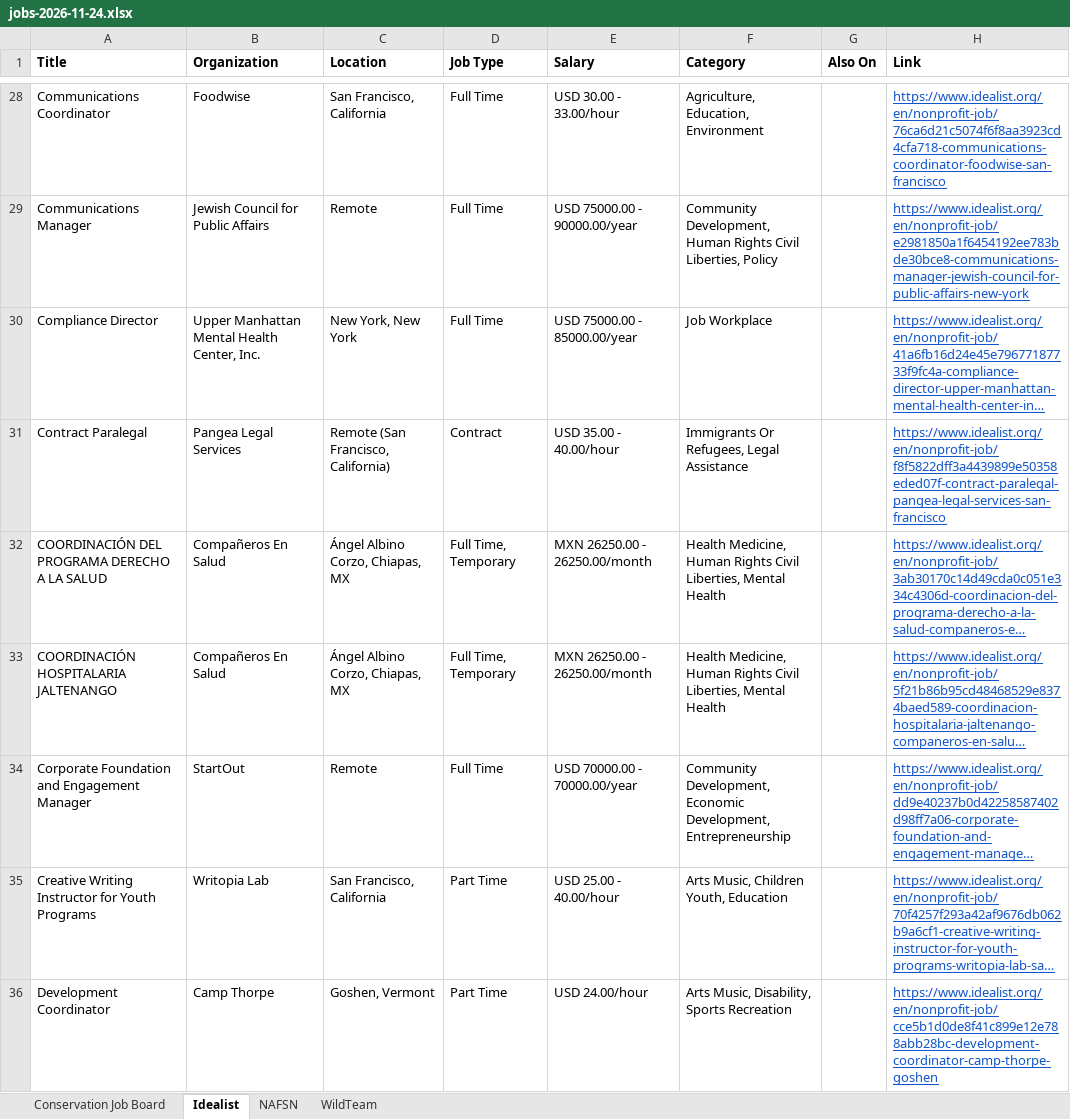
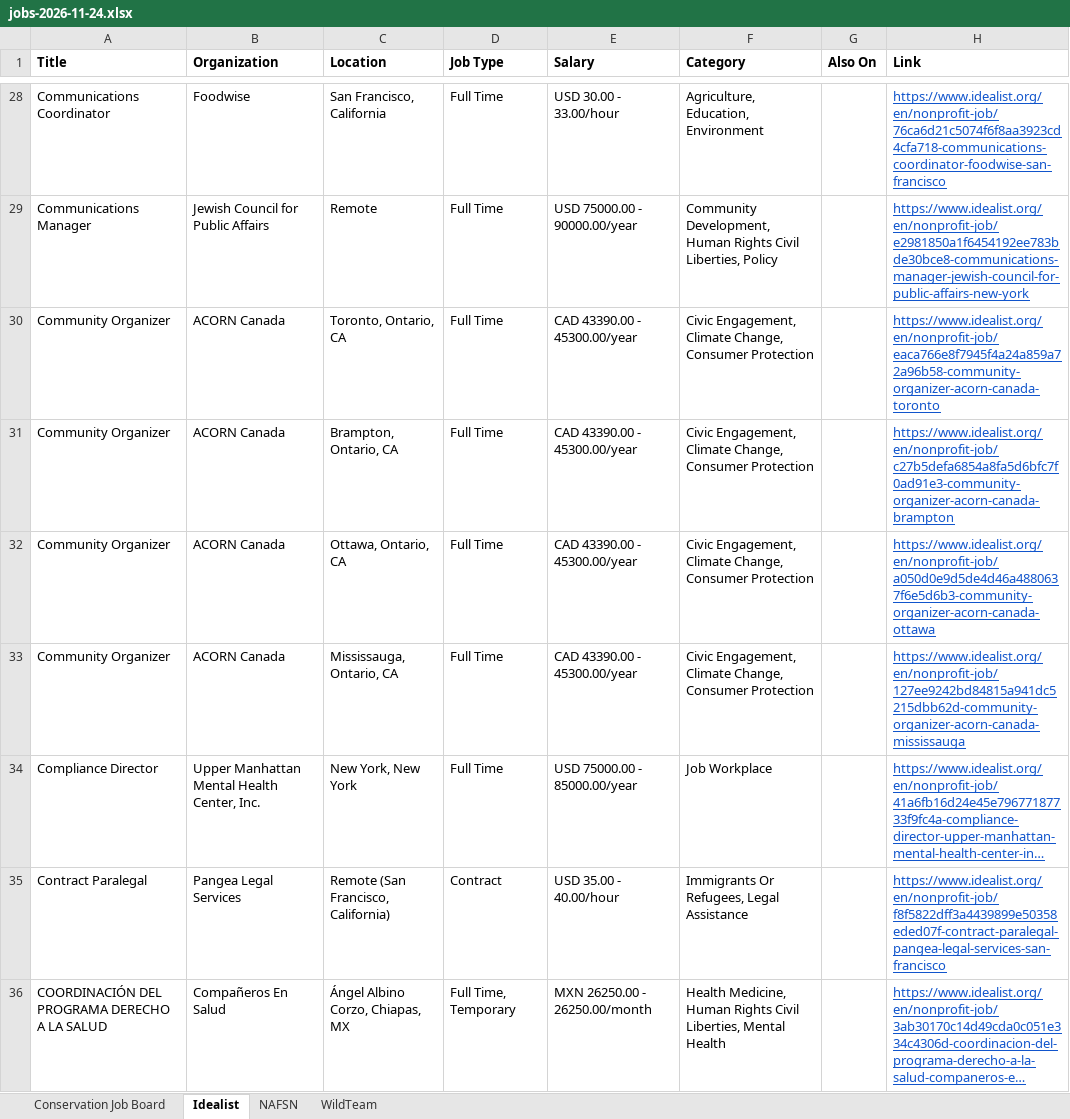
Before and after one commit to dchandarana07/jobs-digest, an Excel workbook: docs/xlsx/jobs-2026-11-24.xlsx, sheet Idealist, drawn as a sheet; only a part is shown, gaps mark what is left out; the shorter side is filled out with more unchanged rows; long unchanged cells end in …; values as stored, in another font and other column widths than the file's, no borders; the diff covers the shown part only; the diff names each change by its address in the sheet, - before the commit and + after, or states it on an @@ line.

```diff
--- a/docs/xlsx/jobs-2026-11-24.xlsx (sheet Idealist)
+++ b/docs/xlsx/jobs-2026-11-24.xlsx (sheet Idealist)
+row 30: Community Organizer | ACORN Canada | Toronto, Ontario, CA | Full Time | CAD 43390.00 - 45300.00/year | Civic Engagement, Climate Change, Consumer Protection |  | https://www.idealist.org/en/nonprofit-job/eaca766e8f7945f4a24a859a72a96b58-community-organizer-acorn-canada-toronto
+row 31: Community Organizer | ACORN Canada | Brampton, Ontario, CA | Full Time | CAD 43390.00 - 45300.00/year | Civic Engagement, Climate Change, Consumer Protection |  | https://www.idealist.org/en/nonprofit-job/c27b5defa6854a8fa5d6bfc7f0ad91e3-community-organizer-acorn-canada-brampton
+row 32: Community Organizer | ACORN Canada | Ottawa, Ontario, CA | Full Time | CAD 43390.00 - 45300.00/year | Civic Engagement, Climate Change, Consumer Protection |  | https://www.idealist.org/en/nonprofit-job/a050d0e9d5de4d46a4880637f6e5d6b3-community-organizer-acorn-canada-ottawa
+row 33: Community Organizer | ACORN Canada | Mississauga, Ontario, CA | Full Time | CAD 43390.00 - 45300.00/year | Civic Engagement, Climate Change, Consumer Protection |  | https://www.idealist.org/en/nonprofit-job/127ee9242bd84815a941dc5215dbb62d-community-organizer-acorn-canada-mississauga
```
Also changed, not shown: 9 added rows elsewhere in this sheet, docs/xlsx/jobs-2026-11-23.xlsx, 6 other files.
